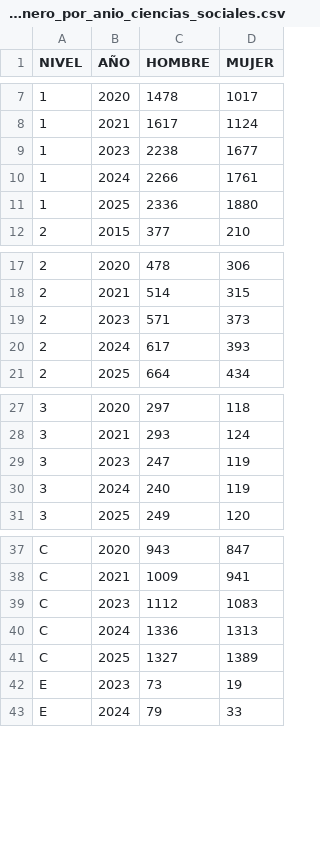
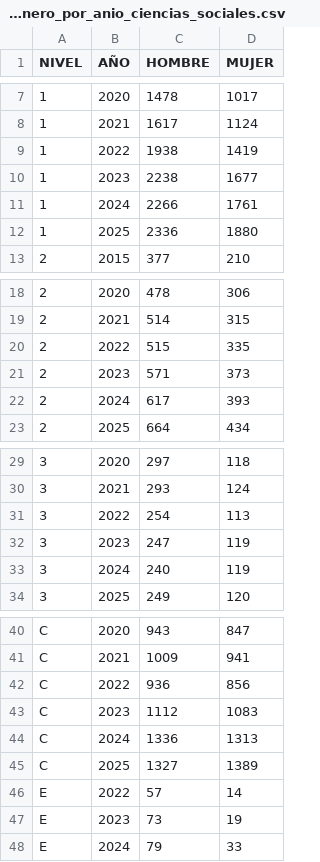
Before and after one commit to isadoji/sni, a CSV file: datasets/resumen_nivel_genero_por_anio_ciencias_sociales.csv, drawn as a sheet; only a part is shown, gaps mark what is left out.

```diff
--- a/datasets/resumen_nivel_genero_por_anio_ciencias_sociales.csv
+++ b/datasets/resumen_nivel_genero_por_anio_ciencias_sociales.csv
@@ -8,2 +8,3 @@ NIVEL,AÑO,HOMBRE,MUJER
 1,2021,1617,1124
+1,2022,1938,1419
 1,2023,2238,1677
@@ -18,2 +19,3 @@ NIVEL,AÑO,HOMBRE,MUJER
 2,2021,514,315
+2,2022,515,335
 2,2023,571,373
@@ -28,2 +30,3 @@ NIVEL,AÑO,HOMBRE,MUJER
 3,2021,293,124
+3,2022,254,113
 3,2023,247,119
@@ -38,2 +41,3 @@ C,2020,943,847
 C,2021,1009,941
+C,2022,936,856
 C,2023,1112,1083
@@ -41,2 +45,3 @@ C,2024,1336,1313
 C,2025,1327,1389
+E,2022,57,14
 E,2023,73,19
```
Also changed, not shown: datasets/resumen_area_nivel_genero_por_anio.csv, datasets/resumen_genero_por_anio.csv, 26 other files.
